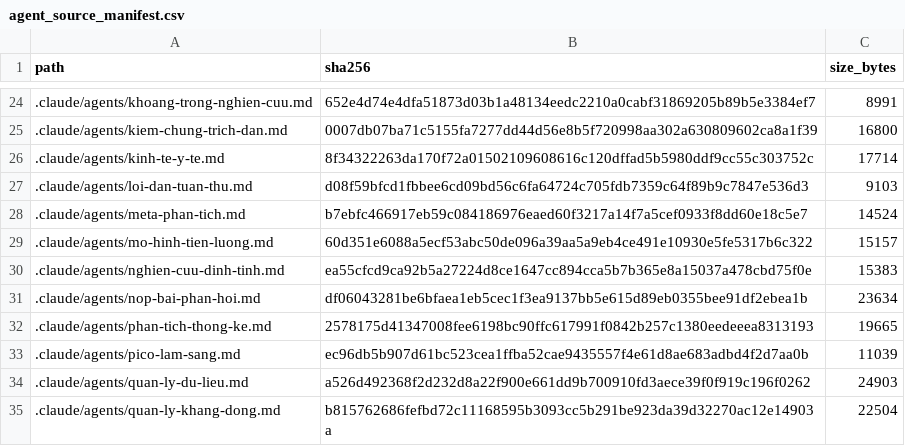
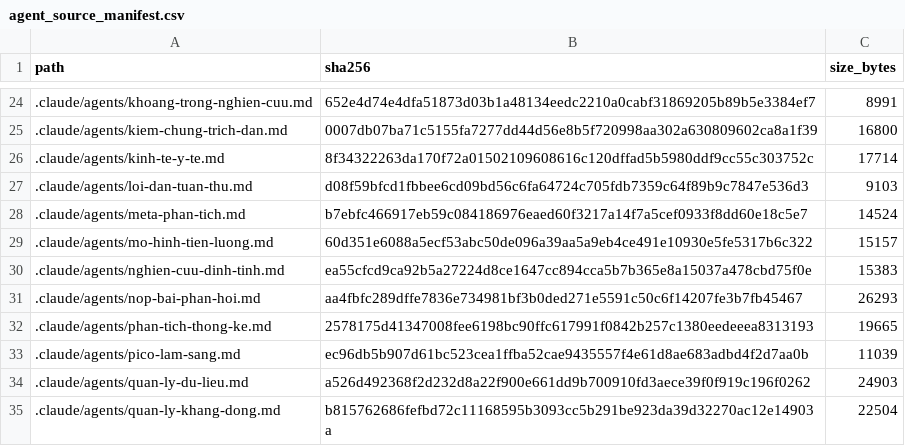
Before and after one commit to drluanbv175/medical-ebm-automation, a CSV file: runtime/manifests/agent_source_manifest.csv, drawn as a sheet; only a part is shown, gaps mark what is left out.

```diff
--- a/runtime/manifests/agent_source_manifest.csv
+++ b/runtime/manifests/agent_source_manifest.csv
@@ -30,3 +30,3 @@ path,sha256,size_bytes
 .claude/agents/nghien-cuu-dinh-tinh.md,ea55cfcd9ca92b5a27224d8ce1647cc894cca5b7b365e8a15037a478cbd75f0e,15383
-.claude/agents/nop-bai-phan-hoi.md,df06043281be6bfaea1eb5cec1f3ea9137bb5e615d89eb0355bee91df2ebea1b,23634
+.claude/agents/nop-bai-phan-hoi.md,aa4fbfc289dffe7836e734981bf3b0ded271e5591c50c6f14207fe3b7fb45467,26293
 .claude/agents/phan-tich-thong-ke.md,2578175d41347008fee6198bc90ffc617991f0842b257c1380eedeeea8313193,19665
```
Also changed, not shown: 2 other files.
